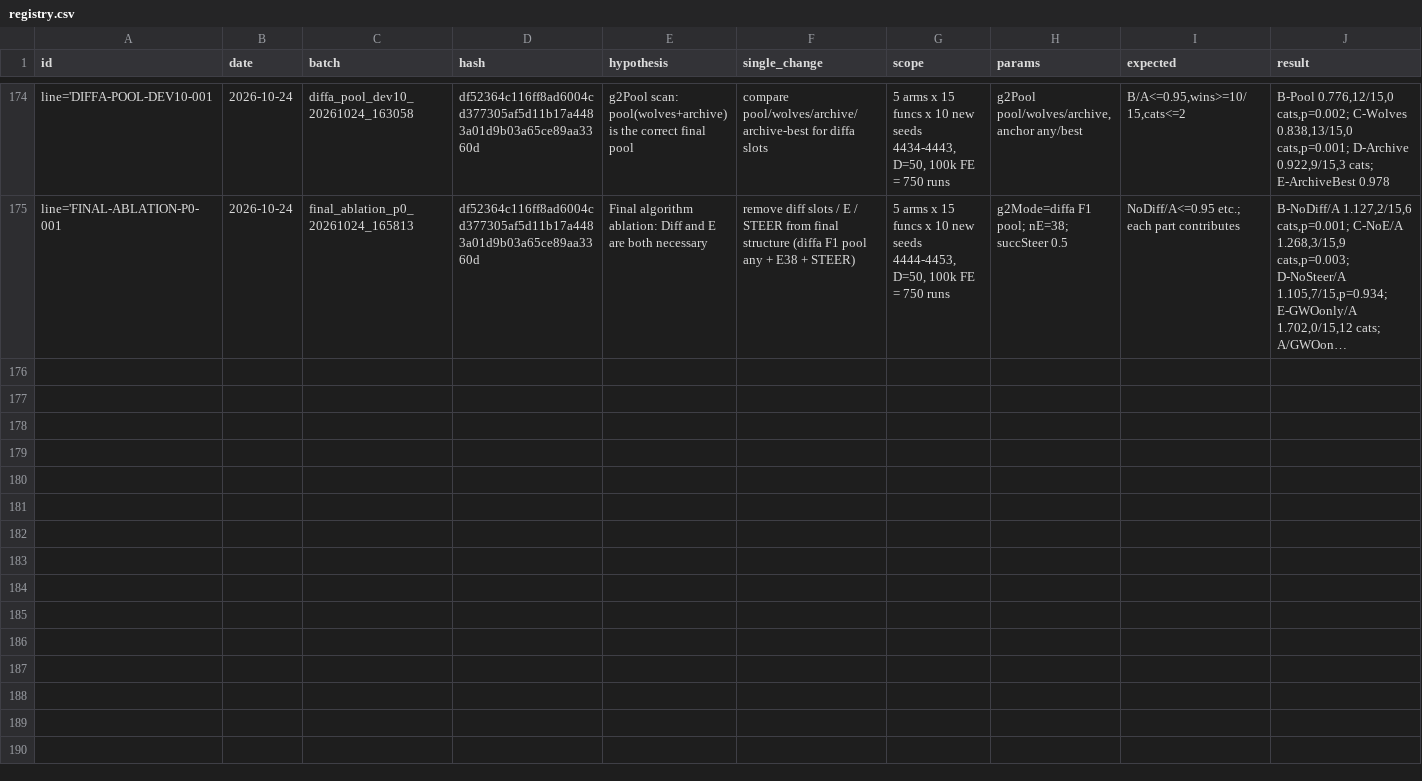
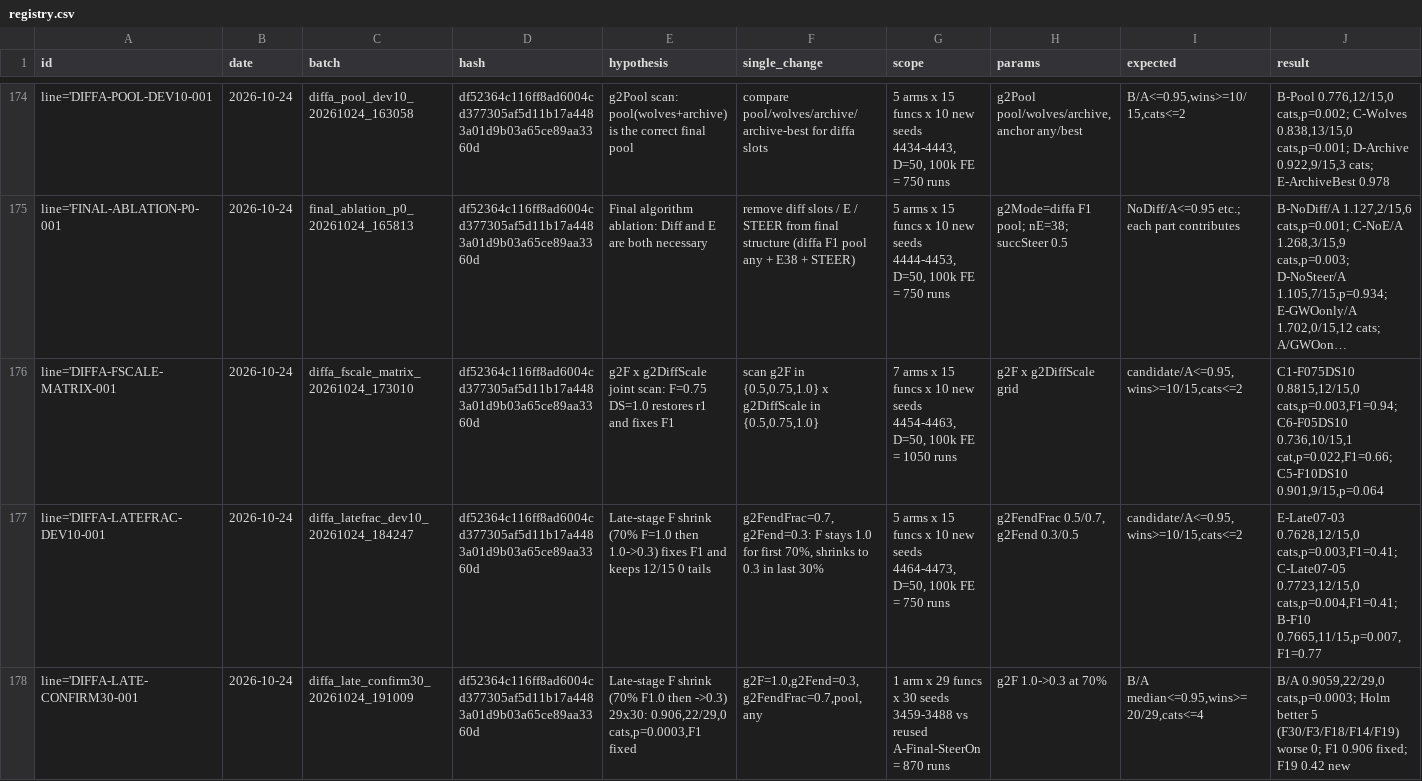
Before and after one commit to Xiaoqin-pro/new-gwo, a CSV file: sparse_q/experiments/registry.csv, drawn as a sheet; only a part is shown, gaps mark what is left out; long unchanged cells end in …; rows hold the shown columns only; the diff names each change by its address in the sheet, - before the commit and + after, or states it on an @@ line.

Commit message:
DiffA final structure: late-stage F shrink confirmed at 29x30 (0.906, 22/29, 0 tails, p=0.0003, F1 fixed)
Final structure (DAGWO): G1(50)+STEER, 12 toward-alpha diff slots with
pool=wolves+archive, F=1.0 for first 70% FE then linear shrink to 0.3
in last 30% (g2Fend=0.3, g2FendFrac=0.7), E(38). K=10/M=100.

Key result vs reused A-Final-SteerOn (seeds 3459-3488 paired):
- med 0.9059, 22/29 wins, 0 tails, Wilcoxon p=0.0003
- Holm-sig better 5 (F30/F3/F18/F14/F19), worse 0
- F1 fixed to 0.91 (was 1.28 at F=1.0 constant)
- F19 0.42 newly Holm-significant

Discovered F=1.0 cancels r1 (y=alpha+x_r2-x_r3), explaining anchor/best
non-reproducibility and F1 regression; late-stage shrink restores
single-peak refinement while keeping multimodal diff strength.

Sensitivity (all independent 15x10 + 29x30): g2F 1.0, g2Fend 0.3,
g2FendFrac 0.7, g2DiffScale 1.0, nG2 12/nE 38, pool=wolves+archive,
anchor any, full-diff (no shell mix).

Ablation (15x10): NoDiff 1.127 (2/15, p=0.001), NoE 1.268 (3/15,
p=0.003), NoSteer 1.105, A/GWOonly 0.588 (15/15, p=0.000) -> Diff and E
are both necessary.

```diff
--- a/sparse_q/experiments/registry.csv
+++ b/sparse_q/experiments/registry.csv
+row 176: line='DIFFA-FSCALE-MATRIX-001 | 2026-10-24 | diffa_fscale_matrix_20261024_173010 | df52364c116ff8ad6004cd377305af5d11b17a4483a01d9b03a65ce89aa3360d | g2F x g2DiffScale joint scan: F=0.75 DS=1.0 restores r1 and fixes F1 | scan g2F in {0.5,0.75,1.0} x g2DiffScale in {0.5,0.75,1.0} | 7 arms x 15 funcs x 10 new seeds 4454-4463, D=50, 100k FE = 1050 runs | g2F x g2DiffScale grid | candidate/A<=0.95,wins>=10/15,cats<=2 | C1-F075DS10 0.8815,12/15,0 cats,p=0.003,F1=0.94; C6-F05DS10 0.736,10/15,1 cat,p=0.022,F1=0.66; C5-F10DS10 0.901,9/15,p=0.064
+row 177: line='DIFFA-LATEFRAC-DEV10-001 | 2026-10-24 | diffa_latefrac_dev10_20261024_184247 | df52364c116ff8ad6004cd377305af5d11b17a4483a01d9b03a65ce89aa3360d | Late-stage F shrink (70% F=1.0 then 1.0->0.3) fixes F1 and keeps 12/15 0 tails | g2FendFrac=0.7, g2Fend=0.3: F stays 1.0 for first 70%, shrinks to 0.3 in last 30% | 5 arms x 15 funcs x 10 new seeds 4464-4473, D=50, 100k FE = 750 runs | g2FendFrac 0.5/0.7, g2Fend 0.3/0.5 | candidate/A<=0.95,wins>=10/15,cats<=2 | E-Late07-03 0.7628,12/15,0 cats,p=0.003,F1=0.41; C-Late07-05 0.7723,12/15,0 cats,p=0.004,F1=0.41; B-F10 0.7665,11/15,p=0.007,F1=0.77
+row 178: line='DIFFA-LATE-CONFIRM30-001 | 2026-10-24 | diffa_late_confirm30_20261024_191009 | df52364c116ff8ad6004cd377305af5d11b17a4483a01d9b03a65ce89aa3360d | Late-stage F shrink (70% F1.0 then ->0.3) 29x30: 0.906,22/29,0 cats,p=0.0003,F1 fixed | g2F=1.0,g2Fend=0.3,g2FendFrac=0.7,pool,any | 1 arm x 29 funcs x 30 seeds 3459-3488 vs reused A-Final-SteerOn = 870 runs | g2F 1.0->0.3 at 70% | B/A median<=0.95,wins>=20/29,cats<=4 | B/A 0.9059,22/29,0 cats,p=0.0003; Holm better 5 (F30/F3/F18/F14/F19) worse 0; F1 0.906 fixed; F19 0.42 new
```
Also changed, not shown: 27 other files.
